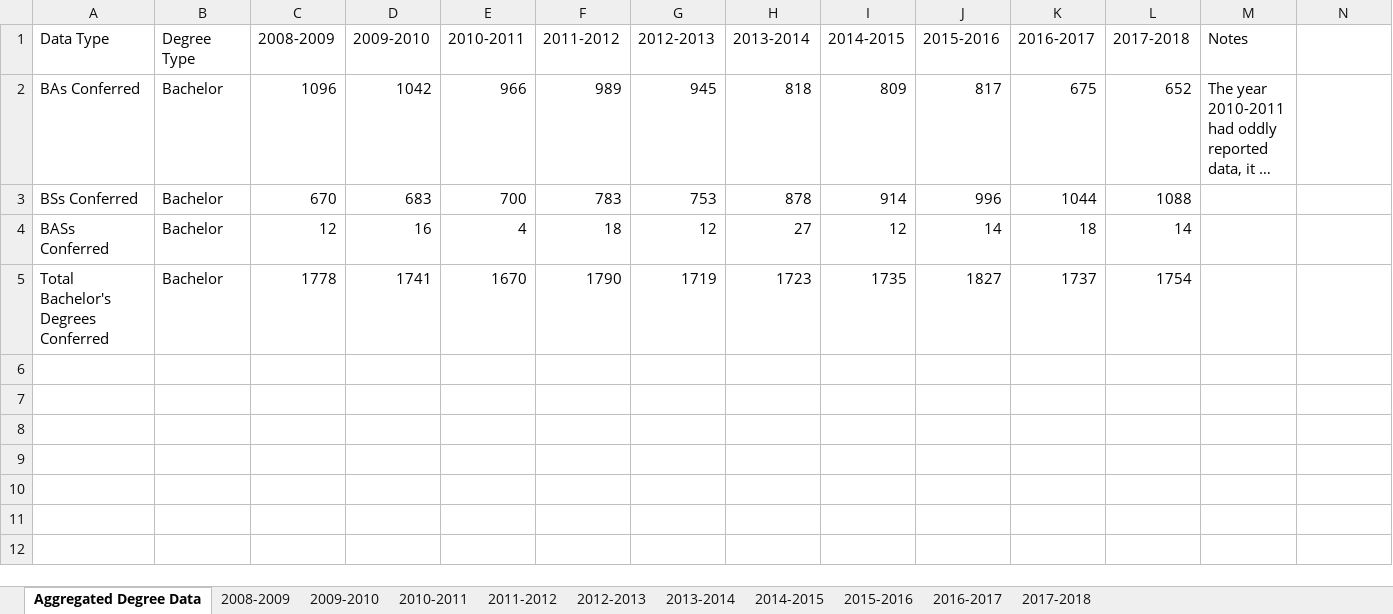
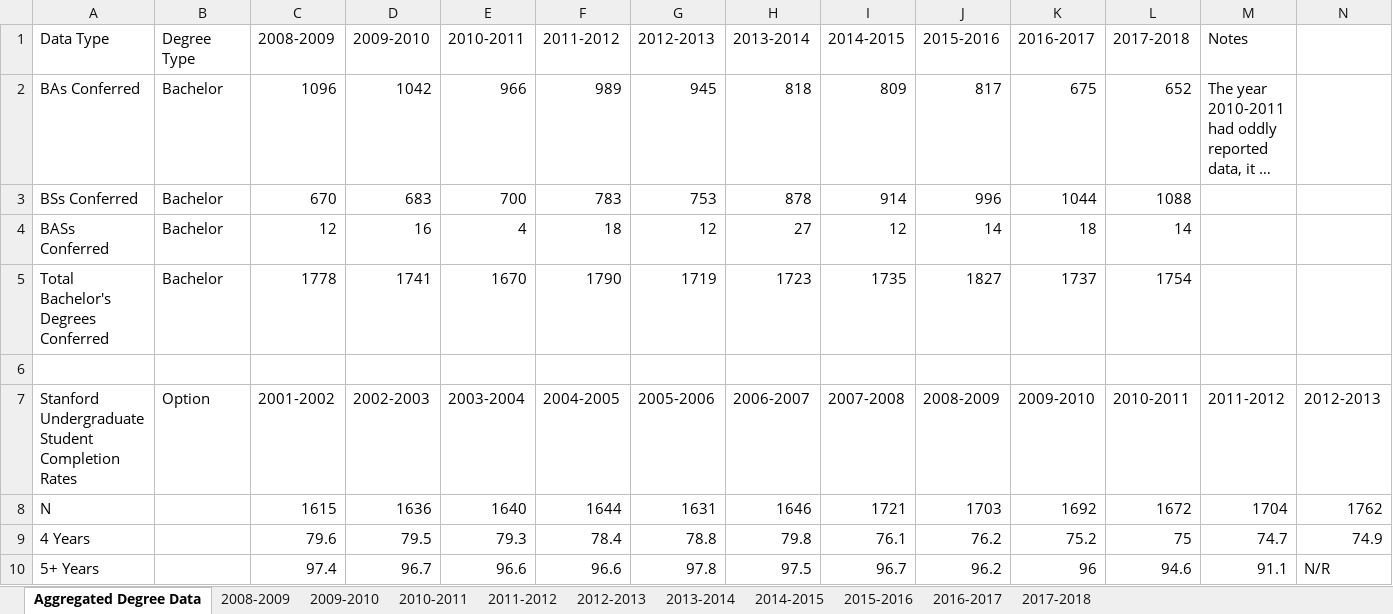
Before and after one commit to biosafetylvl5/Stanford-Alcohol, an Excel workbook: Formatted-Data/issued_student_degrees.xlsx, sheet Aggregated Degree Data, drawn as a sheet; only a part is shown; long unchanged cells end in …; values as stored, in another font and other column widths than the file's, no borders; rows hold the shown columns only; the diff names each change by its address in the sheet, - before the commit and + after, or states it on an @@ line.

Commit message:
More data addition

```diff
--- a/Formatted-Data/issued_student_degrees.xlsx (sheet Aggregated Degree Data)
+++ b/Formatted-Data/issued_student_degrees.xlsx (sheet Aggregated Degree Data)
+row 6: (empty)
+row 7: Stanford Undergraduate Student Completion Rates | Option | 2001-2002 | 2002-2003 | 2003-2004 | 2004-2005 | 2005-2006 | 2006-2007 | 2007-2008 | 2008-2009 | 2009-2010 | 2010-2011 | 2011-2012 | 2012-2013
+row 8: N |  | 1615 | 1636 | 1640 | 1644 | 1631 | 1646 | 1721 | 1703 | 1692 | 1672 | 1704 | 1762
+row 9: 4 Years |  | 79.6 | 79.5 | 79.3 | 78.4 | 78.8 | 79.8 | 76.1 | 76.2 | 75.2 | 75 | 74.7 | 74.9
+row 10: 5+ Years |  | 97.4 | 96.7 | 96.6 | 96.6 | 97.8 | 97.5 | 96.7 | 96.2 | 96 | 94.6 | 91.1 | N/R
```
Also changed, not shown: 4 other files.
